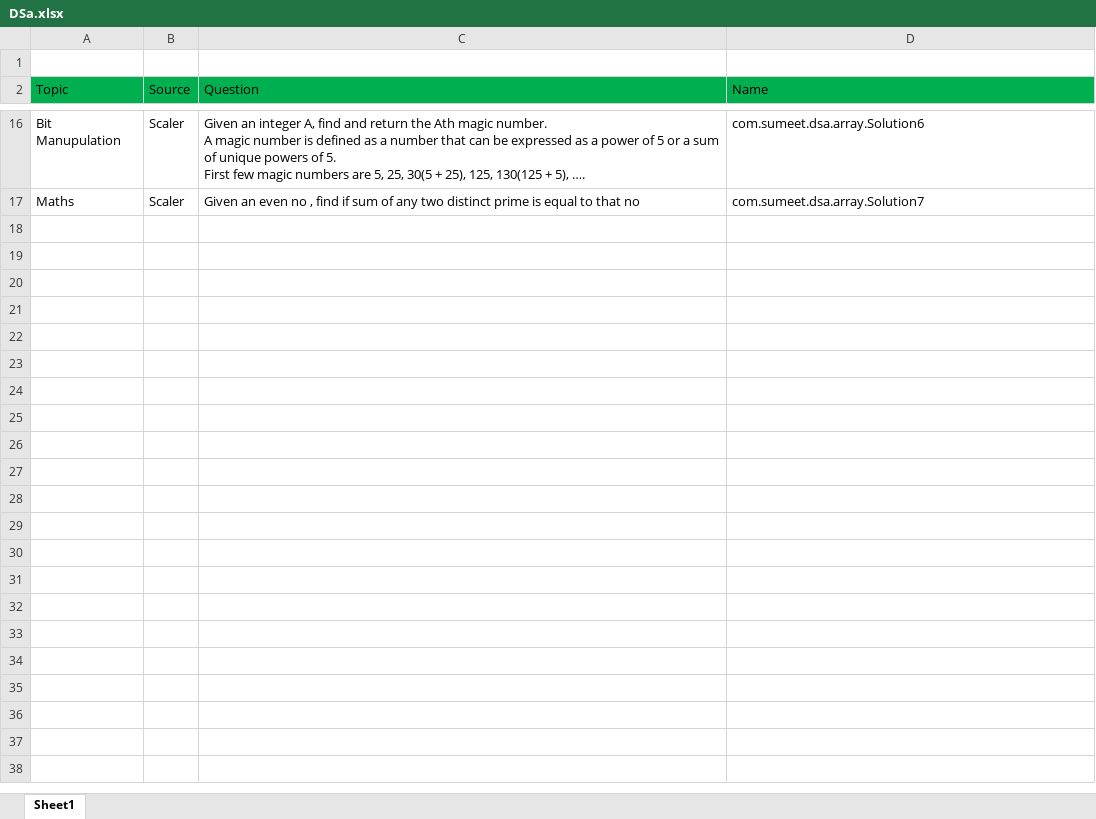
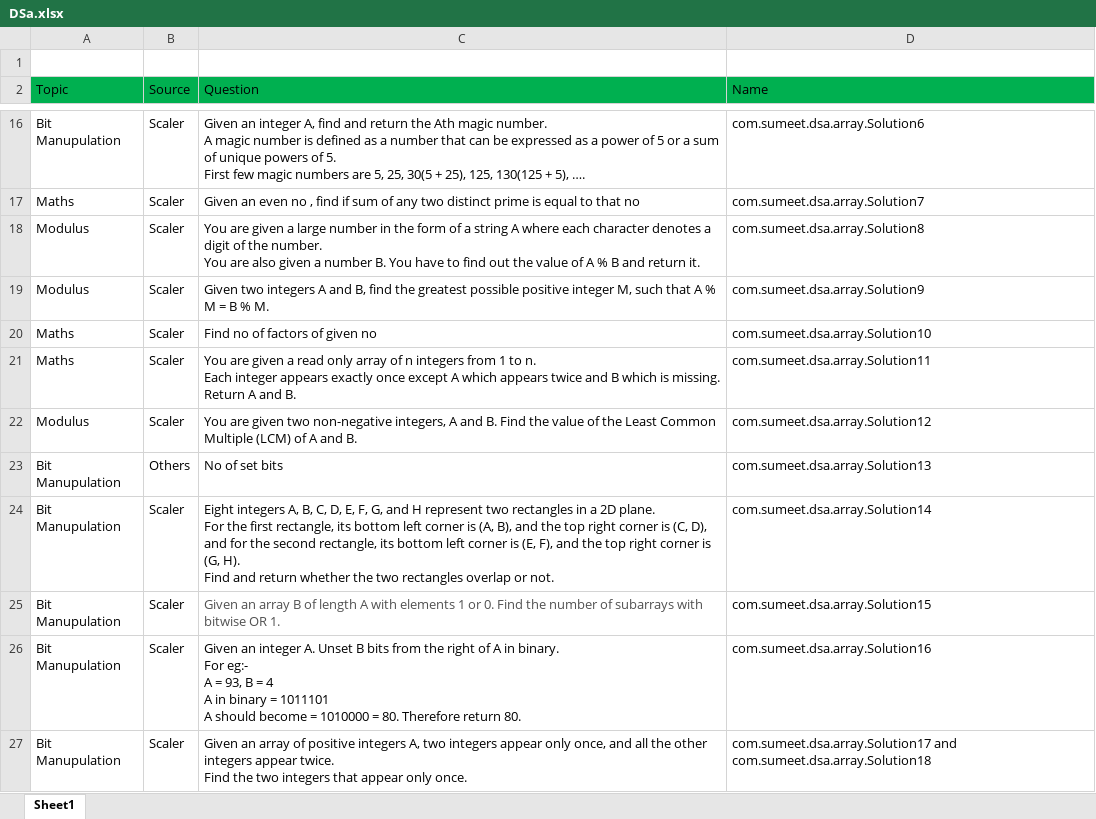
Before and after one commit to sumeetkumar-coder/DSA, an Excel workbook: src/DSa.xlsx, sheet Sheet1, drawn as a sheet; only a part is shown, gaps mark what is left out; values as stored, in another font and other column widths than the file's, no borders; ↵ is a line break in a cell; the diff covers the shown part only; the diff names each change by its address in the sheet, - before the commit and + after, or states it on an @@ line.

Commit message:
Adding more questions

```diff
--- a/src/DSa.xlsx (sheet Sheet1)
+++ b/src/DSa.xlsx (sheet Sheet1)
+row 18: Modulus | Scaler | You are given a large number in the form of a string A where each character denotes a digit of the number. ↵ You are also given a number B. You have to find out the value of A % B and return it. | com.sumeet.dsa.array.Solution8
+row 19: Modulus | Scaler | Given two integers A and B, find the greatest possible positive integer M, such that A % M = B % M. | com.sumeet.dsa.array.Solution9
+row 20: Maths | Scaler | Find no of factors of given no | com.sumeet.dsa.array.Solution10
+row 21: Maths | Scaler | You are given a read only array of n integers from 1 to n. ↵ Each integer appears exactly once except A which appears twice and B which is missing. ↵ Return A and B. | com.sumeet.dsa.array.Solution11
+row 22: Modulus | Scaler | You are given two non-negative integers, A and B. Find the value of the Least Common Multiple (LCM) of A and B. | com.sumeet.dsa.array.Solution12
+row 23: Bit Manupulation | Others | No of set bits | com.sumeet.dsa.array.Solution13
+row 24: Bit Manupulation | Scaler | Eight integers A, B, C, D, E, F, G, and H represent two rectangles in a 2D plane. ↵ For the first rectangle, its bottom left corner is (A, B), and the top right corner is (C, D), and for the second rectangle, its bottom left corner is (E, F), and the top right corner is (G, H). ↵ Find and return whether the two rectangles overlap or not. | com.sumeet.dsa.array.Solution14
+row 25: Bit Manupulation | Scaler | Given an array B of length A with elements 1 or 0. Find the number of subarrays with bitwise OR 1. | com.sumeet.dsa.array.Solution15
+row 26: Bit Manupulation | Scaler | Given an integer A. Unset B bits from the right of A in binary. ↵ For eg:- ↵ A = 93, B = 4 ↵ A in binary = 1011101 ↵ A should become = 1010000 = 80. Therefore return 80. | com.sumeet.dsa.array.Solution16
+row 27: Bit Manupulation | Scaler | Given an array of positive integers A, two integers appear only once, and all the other integers appear twice. ↵ Find the two integers that appear only once. | com.sumeet.dsa.array.Solution17 and com.sumeet.dsa.array.Solution18
```
Also changed, not shown: 9 added rows elsewhere in this sheet, 20 other files.
